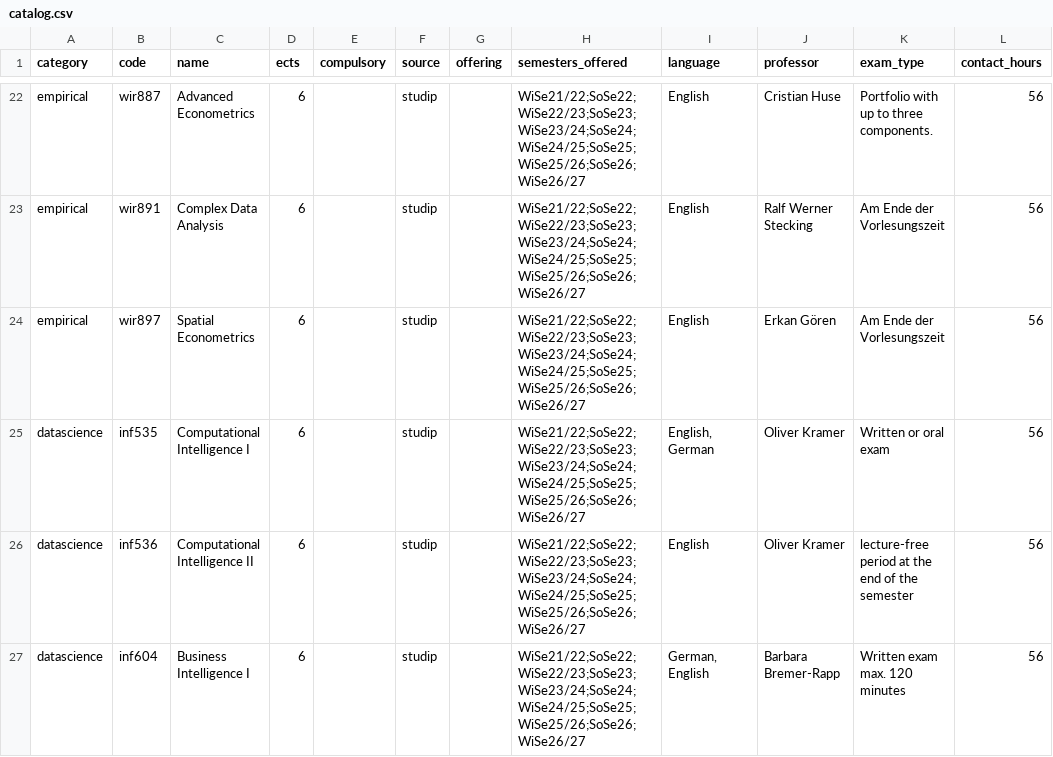
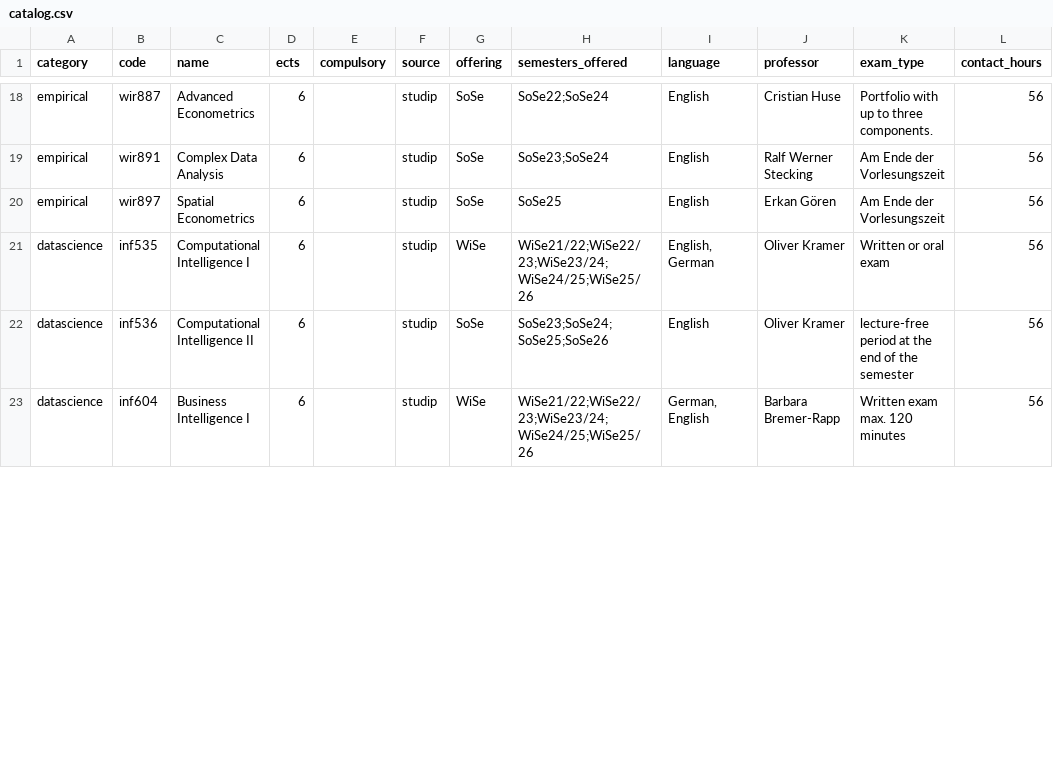
Before and after one commit to ofurkancoban/AEDS_ECTS_Tracker, a CSV file: catalog.csv, drawn as a sheet; only a part is shown, gaps mark what is left out; addresses are those after the commit; the diff covers the shown part only; the diff names each change by its address in the sheet, - before the commit and + after, or states it on an @@ line.

Commit message:
fix: restore correct offered-semester data and future-semester planning
- catalog.csv: re-sync from Stud.IP, removing fabricated all-semester
  entries and phantom modules; keep manual inf530 row (cleaned exam_type
  and Stud.IP link)
- index.html: re-apply future-semester planning (up to 3 predicted
  semesters matching each course's WiSe/SoSe rhythm) and apostrophe
  normalization in course-code resolution, lost in an earlier commit

```diff
--- a/catalog.csv
+++ b/catalog.csv
-G18:G20 (offering): (empty)
+G18:G20 (offering): SoSe
-H18 (semesters_offered): WiSe21/22;SoSe22;WiSe22/23;SoSe23;WiSe23/24;SoSe24;WiSe24/25;SoSe25;WiSe25/26;SoSe26;WiSe26/27
+H18 (semesters_offered): SoSe22;SoSe24
-H19 (semesters_offered): WiSe21/22;SoSe22;WiSe22/23;SoSe23;WiSe23/24;SoSe24;WiSe24/25;SoSe25;WiSe25/26;SoSe26;WiSe26/27
+H19 (semesters_offered): SoSe23;SoSe24
-H20 (semesters_offered): WiSe21/22;SoSe22;WiSe22/23;SoSe23;WiSe23/24;SoSe24;WiSe24/25;SoSe25;WiSe25/26;SoSe26;WiSe26/27
+H20 (semesters_offered): SoSe25
-G21 (offering): (empty)
+G21 (offering): WiSe
-H21 (semesters_offered): WiSe21/22;SoSe22;WiSe22/23;SoSe23;WiSe23/24;SoSe24;WiSe24/25;SoSe25;WiSe25/26;SoSe26;WiSe26/27
+H21 (semesters_offered): WiSe21/22;WiSe22/23;WiSe23/24;WiSe24/25;WiSe25/26
-G22 (offering): (empty)
+G22 (offering): SoSe
-H22 (semesters_offered): WiSe21/22;SoSe22;WiSe22/23;SoSe23;WiSe23/24;SoSe24;WiSe24/25;SoSe25;WiSe25/26;SoSe26;WiSe26/27
+H22 (semesters_offered): SoSe23;SoSe24;SoSe25;SoSe26
-G23 (offering): (empty)
+G23 (offering): WiSe
-H23 (semesters_offered): WiSe21/22;SoSe22;WiSe22/23;SoSe23;WiSe23/24;SoSe24;WiSe24/25;SoSe25;WiSe25/26;SoSe26;WiSe26/27
+H23 (semesters_offered): WiSe21/22;WiSe22/23;WiSe23/24;WiSe24/25;WiSe25/26
```
Also changed, not shown: 1 added row, 6 removed rows and 55 edited cells elsewhere in this file, 1 other file.
